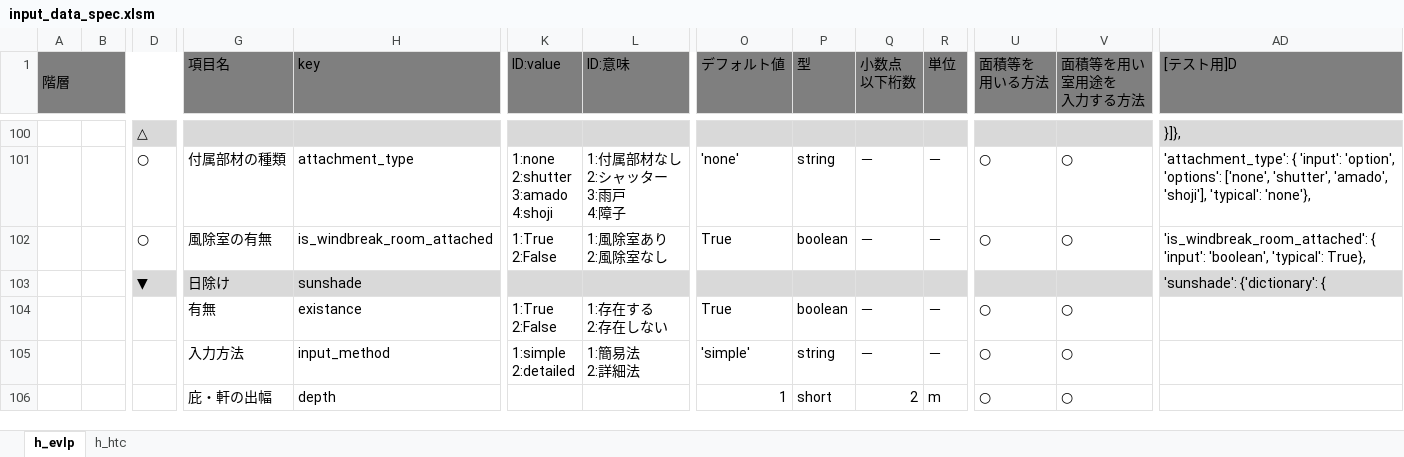
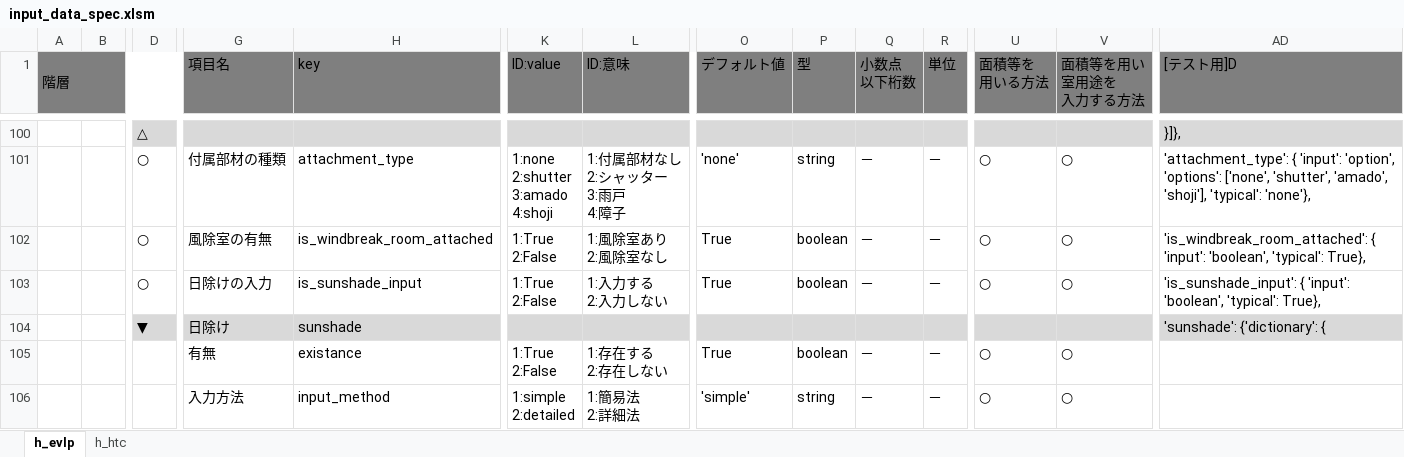
Before and after one commit to BRI-EES-House/heat_load_calc, an Excel workbook: input_data_spec.xlsm, sheet h_evlp, drawn as a sheet; only a part is shown, gaps mark what is left out; the shorter side is filled out with more unchanged rows; values as stored, in another font and other column widths than the file's, no borders; rows hold the shown columns only; ↵ is a line break in a cell; the diff names each change by its address in the sheet, - before the commit and + after, or states it on an @@ line.

Commit message:
input_data_spec 窓日除けの有無入力追加

```diff
--- a/input_data_spec.xlsm (sheet h_evlp)
+++ b/input_data_spec.xlsm (sheet h_evlp)
+row 103:  |  | ○ | 日除けの入力 | is_sunshade_input | 1:True ↵ 2:False | 1:入力する ↵ 2:入力しない | True | boolean | － | － | ○ | ○ | 'is_sunshade_input': { 'input': 'boolean', 'typical': True},
```
